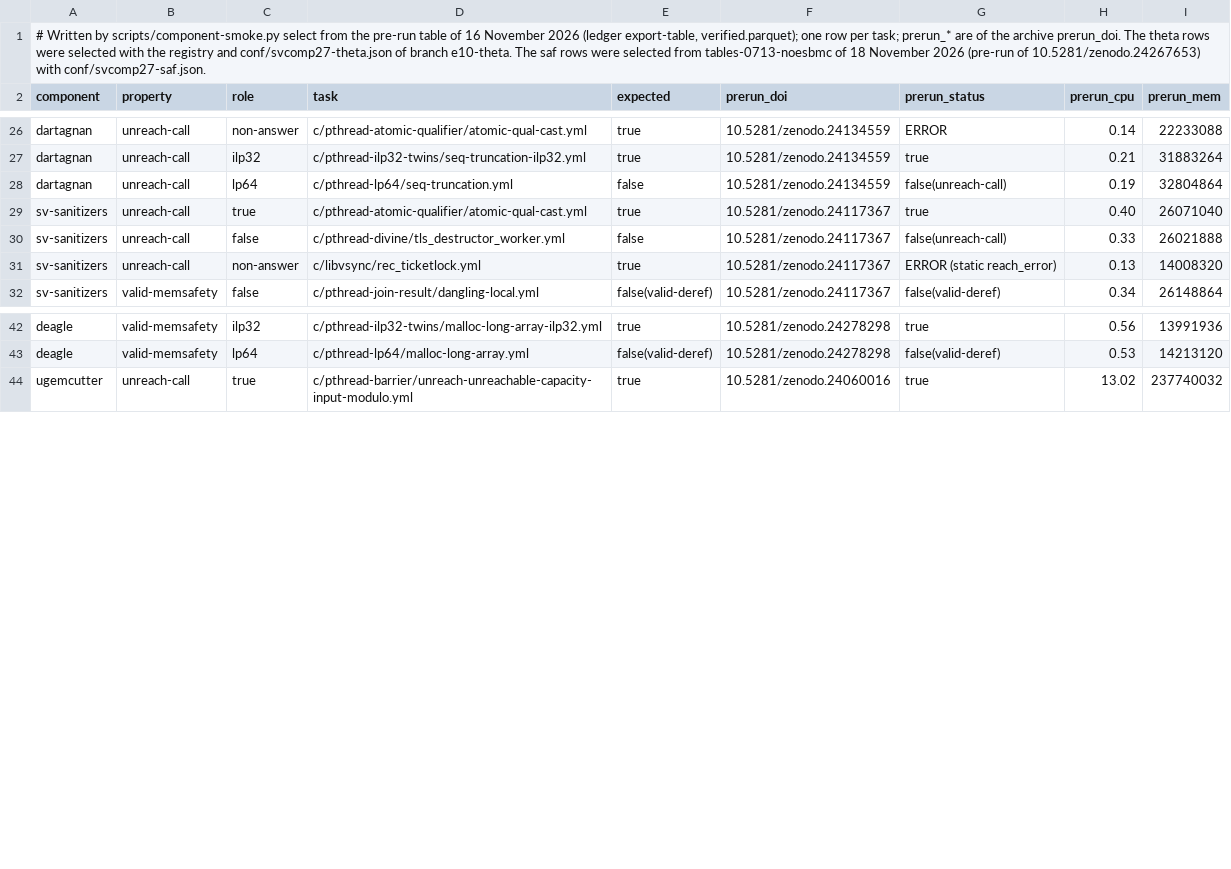
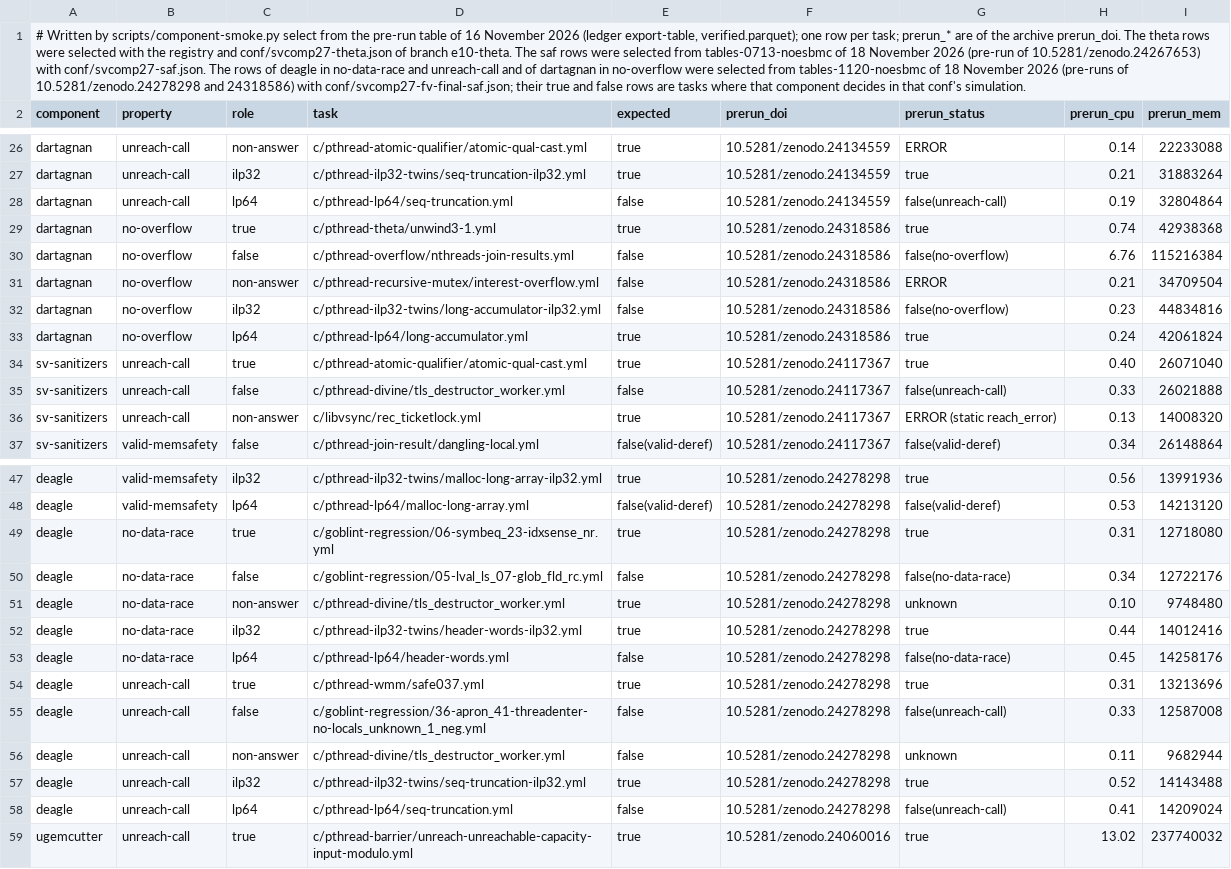
Before and after one commit to sws-lab/cooperace, a TSV file: scripts/component-smoke-tasks.tsv, drawn as a sheet; only a part is shown, gaps mark what is left out; the diff names each change by its address in the sheet, - before the commit and + after, or states it on an @@ line.

Commit message:
Component smoke: rows for Deagle in no-data-race and unreach-call and Dartagnan in no-overflow
The submission confs run these pairs, which the task file had no rows for.
The rows come from the pre-run table of 18 November 11:20 with
conf/svcomp27-fv-final-saf.json; their true and false tasks are ones the
component decides in that conf's simulation. The test of the task file
accepts a property in which the default conf or a conf variant runs the
component.

```diff
--- a/scripts/component-smoke-tasks.tsv
+++ b/scripts/component-smoke-tasks.tsv
-A1 (component): …with conf/svcomp27-saf.json.
+A1 (component): …with conf/svcomp27-saf.json. The rows of deagle in no-data-race and unreach-call and of dartagnan in no-overflow were selected from tables-1120-noesbmc of 18 November 2026 (pre-runs of 10.5281/zenodo.24278298 and 24318586) with conf/svcomp27-fv-final-saf.json; their true and false rows are tasks where that component decides in that conf's simulation.
+row 29: dartagnan | no-overflow | true | c/pthread-theta/unwind3-1.yml | true | 10.5281/zenodo.24318586 | true | 0.74 | 42938368
+row 30: dartagnan | no-overflow | false | c/pthread-overflow/nthreads-join-results.yml | false | 10.5281/zenodo.24318586 | false(no-overflow) | 6.76 | 115216384
+row 31: dartagnan | no-overflow | non-answer | c/pthread-recursive-mutex/interest-overflow.yml | false | 10.5281/zenodo.24318586 | ERROR | 0.21 | 34709504
+row 32: dartagnan | no-overflow | ilp32 | c/pthread-ilp32-twins/long-accumulator-ilp32.yml | false | 10.5281/zenodo.24318586 | false(no-overflow) | 0.23 | 44834816
+row 33: dartagnan | no-overflow | lp64 | c/pthread-lp64/long-accumulator.yml | true | 10.5281/zenodo.24318586 | true | 0.24 | 42061824
+row 49: deagle | no-data-race | true | c/goblint-regression/06-symbeq_23-idxsense_nr.yml | true | 10.5281/zenodo.24278298 | true | 0.31 | 12718080
+row 50: deagle | no-data-race | false | c/goblint-regression/05-lval_ls_07-glob_fld_rc.yml | false | 10.5281/zenodo.24278298 | false(no-data-race) | 0.34 | 12722176
+row 51: deagle | no-data-race | non-answer | c/pthread-divine/tls_destructor_worker.yml | true | 10.5281/zenodo.24278298 | unknown | 0.10 | 9748480
+row 52: deagle | no-data-race | ilp32 | c/pthread-ilp32-twins/header-words-ilp32.yml | true | 10.5281/zenodo.24278298 | true | 0.44 | 14012416
+row 53: deagle | no-data-race | lp64 | c/pthread-lp64/header-words.yml | false | 10.5281/zenodo.24278298 | false(no-data-race) | 0.45 | 14258176
+row 54: deagle | unreach-call | true | c/pthread-wmm/safe037.yml | true | 10.5281/zenodo.24278298 | true | 0.31 | 13213696
+row 55: deagle | unreach-call | false | c/goblint-regression/36-apron_41-threadenter-no-locals_unknown_1_neg.yml | false | 10.5281/zenodo.24278298 | false(unreach-call) | 0.33 | 12587008
+row 56: deagle | unreach-call | non-answer | c/pthread-divine/tls_destructor_worker.yml | false | 10.5281/zenodo.24278298 | unknown | 0.11 | 9682944
+row 57: deagle | unreach-call | ilp32 | c/pthread-ilp32-twins/seq-truncation-ilp32.yml | true | 10.5281/zenodo.24278298 | true | 0.52 | 14143488
+row 58: deagle | unreach-call | lp64 | c/pthread-lp64/seq-truncation.yml | false | 10.5281/zenodo.24278298 | false(unreach-call) | 0.41 | 14209024
```
Also changed, not shown: 1 other file.
